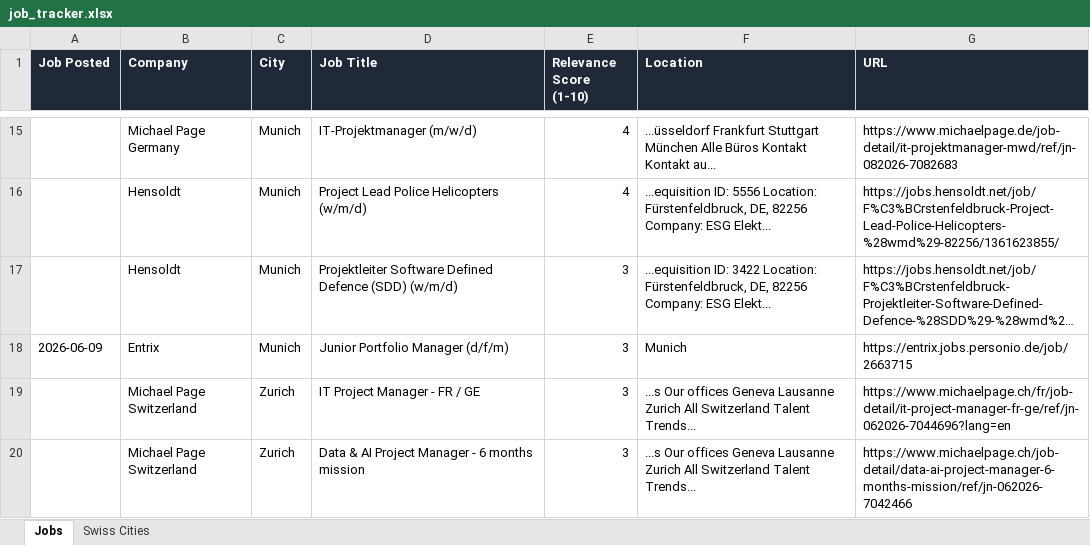
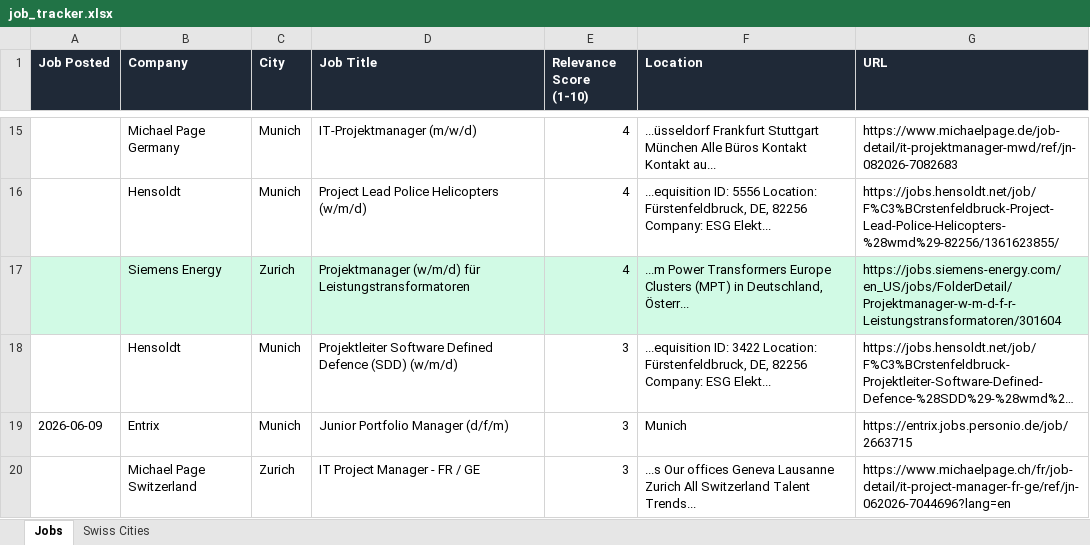
Before and after one commit to ifeellikeadev/Trackernew, an Excel workbook: data/job_tracker.xlsx, sheet Jobs, drawn as a sheet; only a part is shown, gaps mark what is left out; the shorter side is filled out with more unchanged rows; long unchanged cells end in …; values as stored, in another font and other column widths than the file's, no borders; the diff names each change by its address in the sheet, - before the commit and + after, or states it on an @@ line.

```diff
--- a/data/job_tracker.xlsx (sheet Jobs)
+++ b/data/job_tracker.xlsx (sheet Jobs)
+row 17:  | Siemens Energy | Zurich | Projektmanager (w/m/d) für Leistungstransformatoren | 4 | ...m Power Transformers Europe Clusters (MPT) in Deutschland, Österr... | https://jobs.siemens-energy.com/en_US/jobs/FolderDetail/Projektmanager-w-m-d-f-r-Leistungstransformatoren/301604
```
Also changed, not shown: 1 other file.
